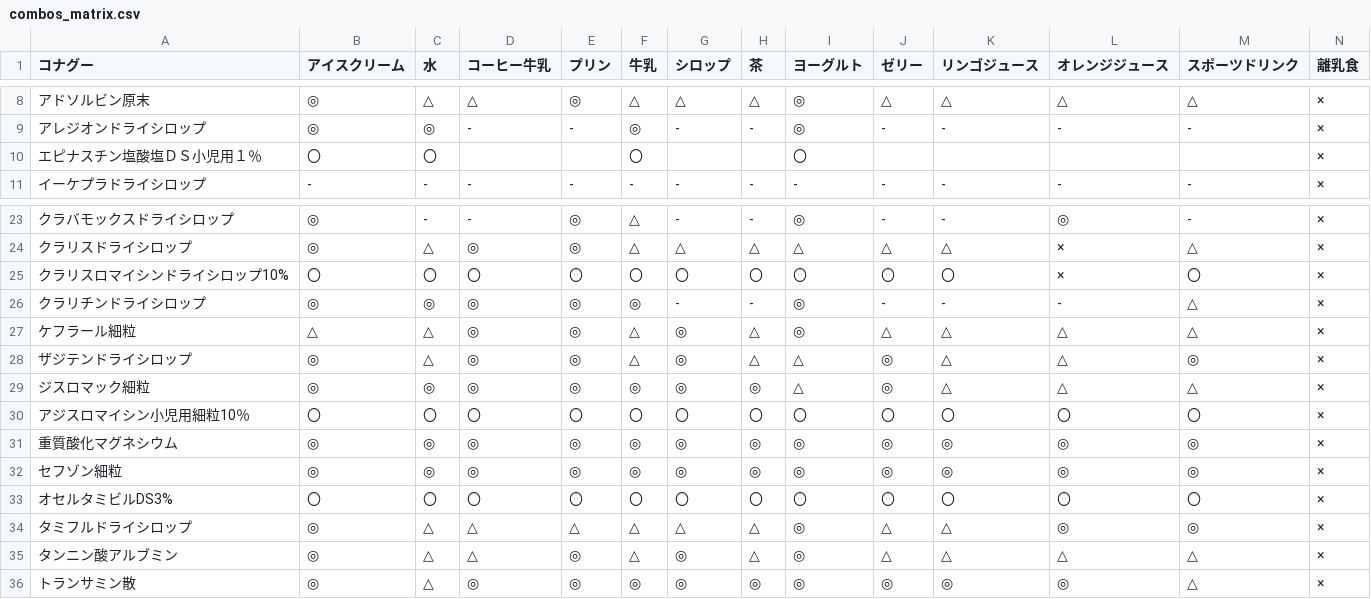
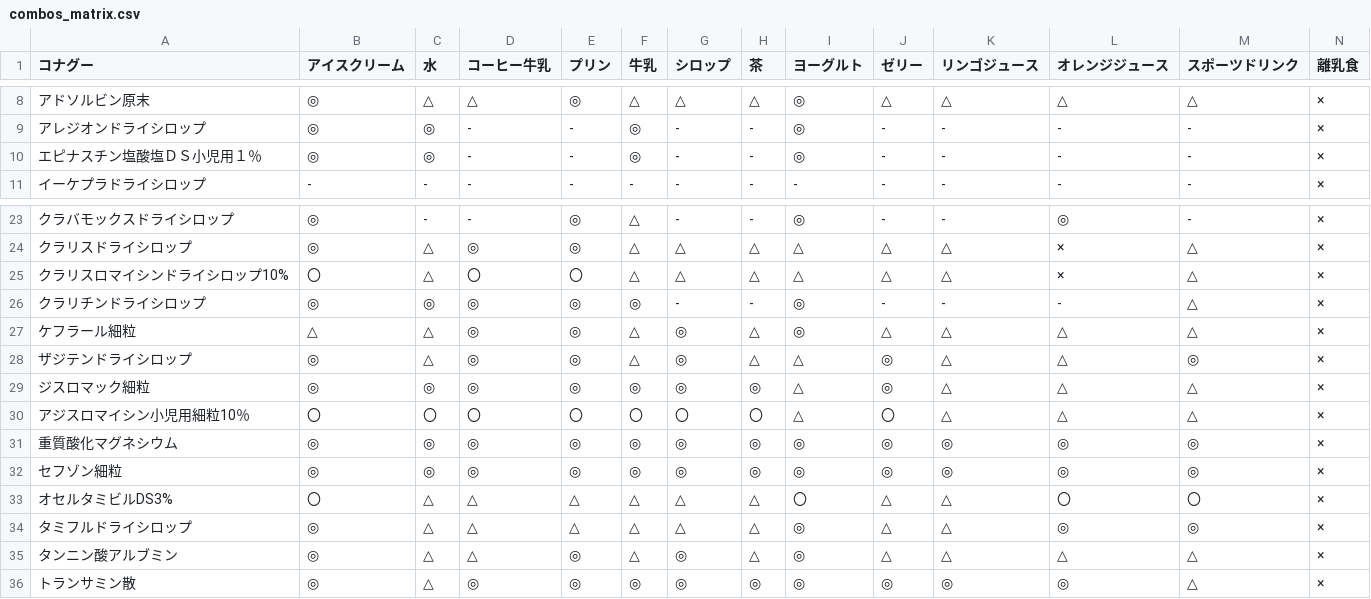
Before and after one commit to antevil/KonariaMix, a CSV file: combos_matrix.csv, drawn as a sheet; only a part is shown, gaps mark what is left out; the diff covers the shown part only.

```diff
--- a/combos_matrix.csv
+++ b/combos_matrix.csv
@@ -9,3 +9,3 @@
 アレジオンドライシロップ,◎,◎,-,-,◎,-,-,◎,-,-,-,-,×
-エピナスチン塩酸塩ＤＳ小児用１％,〇,〇,,,〇,,,〇,,,,,×
+エピナスチン塩酸塩ＤＳ小児用１％,◎,◎,-,-,◎,-,-,◎,-,-,-,-,×
 イーケプラドライシロップ,-,-,-,-,-,-,-,-,-,-,-,-,×
@@ -24,3 +24,3 @@
 クラリスドライシロップ,◎,△,◎,◎,△,△,△,△,△,△,×,△,×
-クラリスロマイシンドライシロップ10%,〇,〇,〇,〇,〇,〇,〇,〇,〇,〇,×,〇,×
+クラリスロマイシンドライシロップ10%,〇,△,〇,〇,△,△,△,△,△,△,×,△,×
 クラリチンドライシロップ,◎,◎,◎,◎,◎,-,-,◎,-,-,-,△,×
@@ -29,6 +29,6 @@
 ジスロマック細粒,◎,◎,◎,◎,◎,◎,◎,△,◎,△,△,△,×
-アジスロマイシン小児用細粒10％,〇,〇,〇,〇,〇,〇,〇,〇,〇,〇,〇,〇,×
+アジスロマイシン小児用細粒10％,〇,〇,〇,〇,〇,〇,〇,△,〇,△,△,△,×
 重質酸化マグネシウム,◎,◎,◎,◎,◎,◎,◎,◎,◎,◎,◎,◎,×
 セフゾン細粒,◎,◎,◎,◎,◎,◎,◎,◎,◎,◎,◎,◎,×
-オセルタミビルDS3%,〇,〇,〇,〇,〇,〇,〇,〇,〇,〇,〇,〇,×
+オセルタミビルDS3%,〇,△,△,△,△,△,△,〇,△,△,〇,〇,×
 タミフルドライシロップ,◎,△,△,△,△,△,△,◎,△,△,◎,◎,×
```
Also changed, not shown: 26 edited cells elsewhere in this file, 4 other files.
